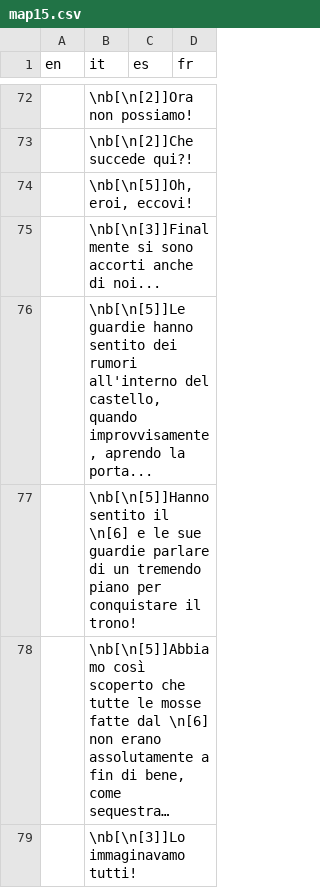
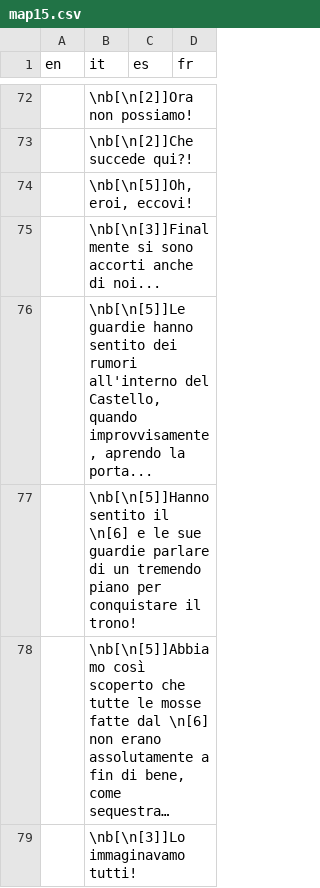
Before and after one commit to stesproject/Locale-oh2, a CSV file: map15.csv, drawn as a sheet; only a part is shown, gaps mark what is left out; long unchanged cells end in …; the diff covers the shown part only; the diff names each change by its address in the sheet, - before the commit and + after, or states it on an @@ line.

```diff
--- a/map15.csv
+++ b/map15.csv
-B76 (it): …all'interno del castello, quando improvvisamente,…
+B76 (it): …all'interno del Castello, quando improvvisamente,…
```
Also changed, not shown: 4 edited cells elsewhere in this file, map102.csv, map113.csv, 9 other files.
